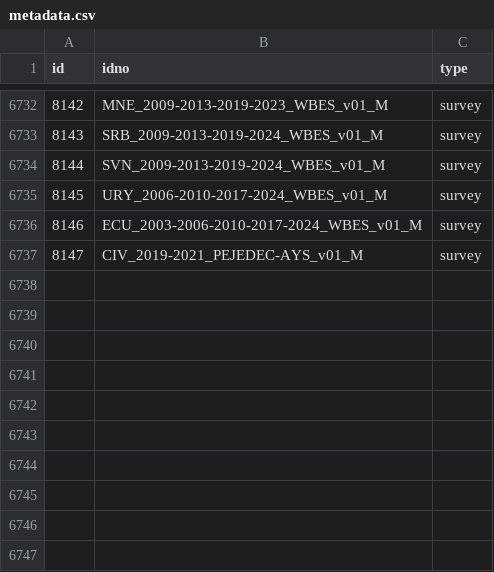
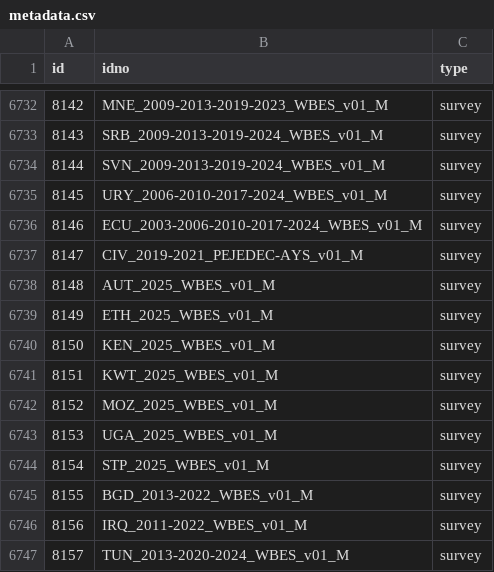
Before and after one commit to worldbank/mdl_collector, a CSV file: data/world_bank/metadata.csv, drawn as a sheet; only a part is shown, gaps mark what is left out; the diff names each change by its address in the sheet, - before the commit and + after, or states it on an @@ line.

```diff
--- a/data/world_bank/metadata.csv
+++ b/data/world_bank/metadata.csv
+row 6738: 8148 | AUT_2025_WBES_v01_M | survey
+row 6739: 8149 | ETH_2025_WBES_v01_M | survey
+row 6740: 8150 | KEN_2025_WBES_v01_M | survey
+row 6741: 8151 | KWT_2025_WBES_v01_M | survey
+row 6742: 8152 | MOZ_2025_WBES_v01_M | survey
+row 6743: 8153 | UGA_2025_WBES_v01_M | survey
+row 6744: 8154 | STP_2025_WBES_v01_M | survey
+row 6745: 8155 | BGD_2013-2022_WBES_v01_M | survey
+row 6746: 8156 | IRQ_2011-2022_WBES_v01_M | survey
+row 6747: 8157 | TUN_2013-2020-2024_WBES_v01_M | survey
```
